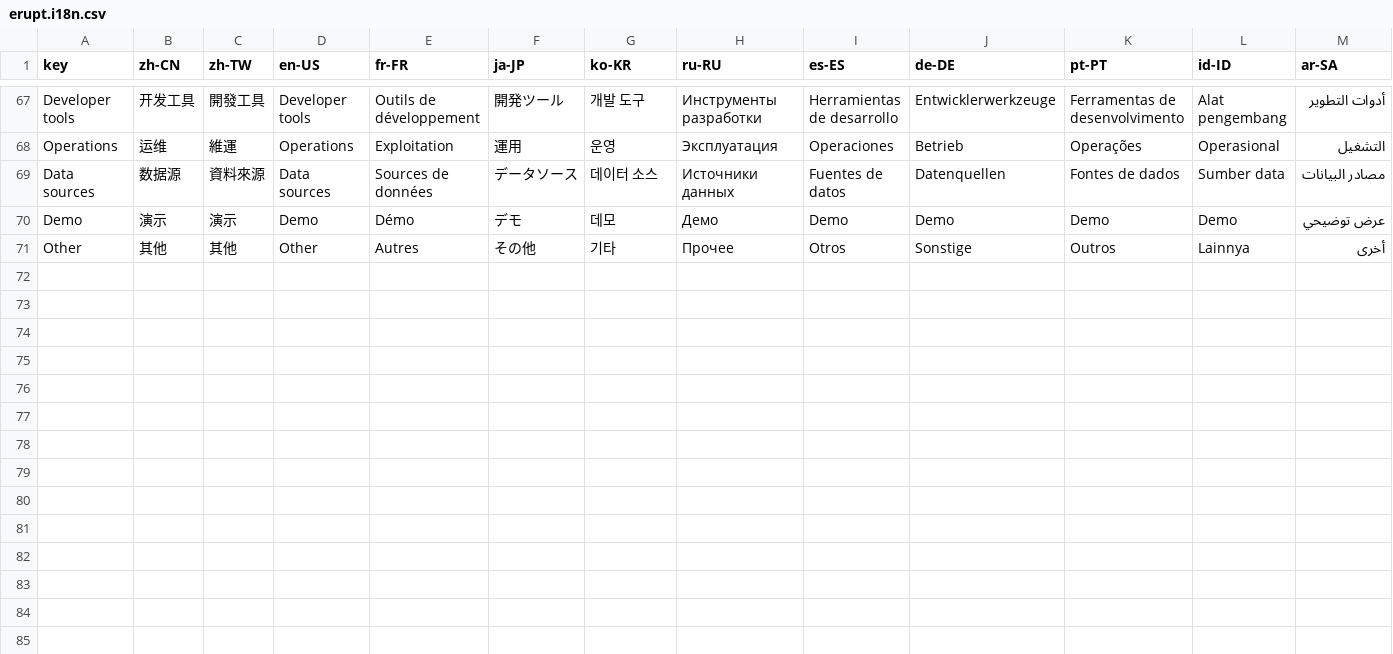
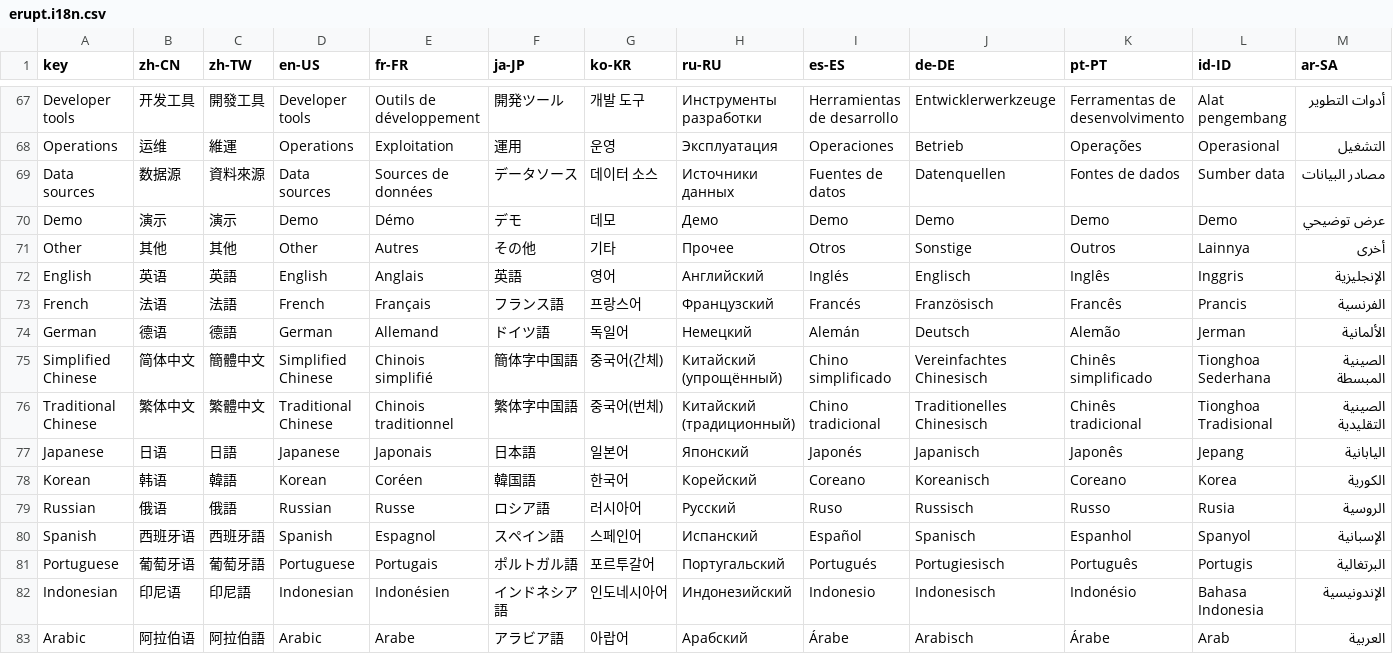
Before and after one commit to erupts/erupt, a CSV file: erupt-core/src/main/resources/i18n/erupt.i18n.csv, drawn as a sheet; only a part is shown, gaps mark what is left out; the diff names each change by its address in the sheet, - before the commit and + after, or states it on an @@ line.

```diff
--- a/erupt-core/src/main/resources/i18n/erupt.i18n.csv
+++ b/erupt-core/src/main/resources/i18n/erupt.i18n.csv
+row 72: English | 英语 | 英語 | English | Anglais | 英語 | 영어 | Английский | Inglés | Englisch | Inglês | Inggris | الإنجليزية
+row 73: French | 法语 | 法語 | French | Français | フランス語 | 프랑스어 | Французский | Francés | Französisch | Francês | Prancis | الفرنسية
+row 74: German | 德语 | 德語 | German | Allemand | ドイツ語 | 독일어 | Немецкий | Alemán | Deutsch | Alemão | Jerman | الألمانية
+row 75: Simplified Chinese | 简体中文 | 簡體中文 | Simplified Chinese | Chinois simplifié | 簡体字中国語 | 중국어(간체) | Китайский (упрощённый) | Chino simplificado | Vereinfachtes Chinesisch | Chinês simplificado | Tionghoa Sederhana | الصينية المبسطة
+row 76: Traditional Chinese | 繁体中文 | 繁體中文 | Traditional Chinese | Chinois traditionnel | 繁体字中国語 | 중국어(번체) | Китайский (традиционный) | Chino tradicional | Traditionelles Chinesisch | Chinês tradicional | Tionghoa Tradisional | الصينية التقليدية
+row 77: Japanese | 日语 | 日語 | Japanese | Japonais | 日本語 | 일본어 | Японский | Japonés | Japanisch | Japonês | Jepang | اليابانية
+row 78: Korean | 韩语 | 韓語 | Korean | Coréen | 韓国語 | 한국어 | Корейский | Coreano | Koreanisch | Coreano | Korea | الكورية
+row 79: Russian | 俄语 | 俄語 | Russian | Russe | ロシア語 | 러시아어 | Русский | Ruso | Russisch | Russo | Rusia | الروسية
+row 80: Spanish | 西班牙语 | 西班牙語 | Spanish | Espagnol | スペイン語 | 스페인어 | Испанский | Español | Spanisch | Espanhol | Spanyol | الإسبانية
+row 81: Portuguese | 葡萄牙语 | 葡萄牙語 | Portuguese | Portugais | ポルトガル語 | 포르투갈어 | Португальский | Portugués | Portugiesisch | Português | Portugis | البرتغالية
+row 82: Indonesian | 印尼语 | 印尼語 | Indonesian | Indonésien | インドネシア語 | 인도네시아어 | Индонезийский | Indonesio | Indonesisch | Indonésio | Bahasa Indonesia | الإندونيسية
+row 83: Arabic | 阿拉伯语 | 阿拉伯語 | Arabic | Arabe | アラビア語 | 아랍어 | Арабский | Árabe | Arabisch | Árabe | Arab | العربية
```
Also changed, not shown: 2 other files.
